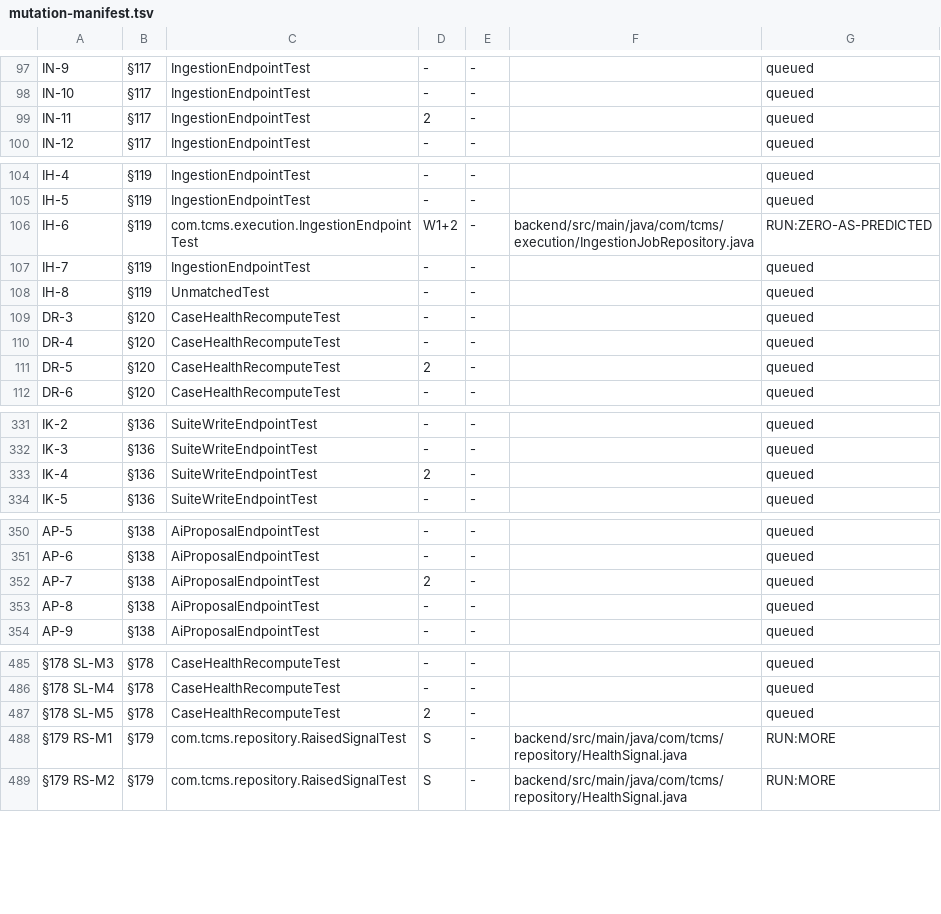
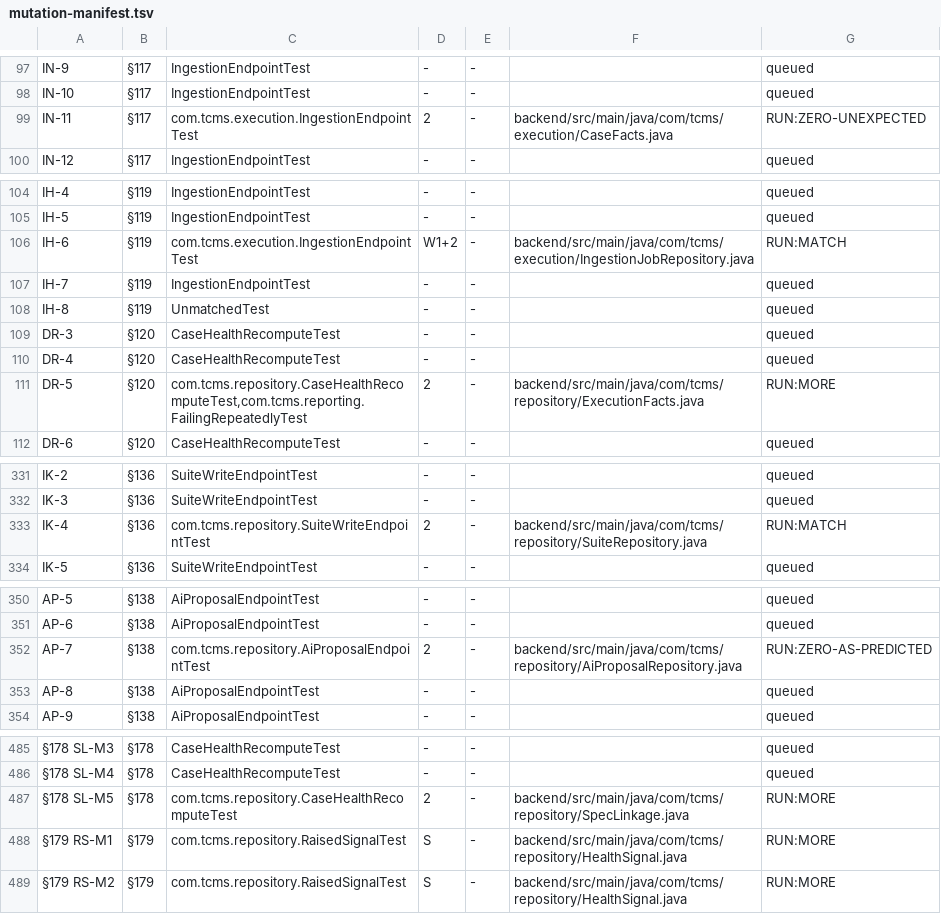
Before and after one commit to akotrulev/tcms, a TSV file: docs/verification/mutation-manifest.tsv, drawn as a sheet; only a part is shown, gaps mark what is left out; the diff covers the shown part only; the diff names each change by its address in the sheet, - before the commit and + after, or states it on an @@ line.

```diff
--- a/docs/verification/mutation-manifest.tsv
+++ b/docs/verification/mutation-manifest.tsv
-C99: IngestionEndpointTest
+C99: com.tcms.execution.IngestionEndpointTest
-F99: (empty)
+F99: backend/src/main/java/com/tcms/execution/CaseFacts.java
-G99: queued
+G99: RUN:ZERO-UNEXPECTED
-G106: RUN:ZERO-AS-PREDICTED
+G106: RUN:MATCH
-C111: CaseHealthRecomputeTest
+C111: com.tcms.repository.CaseHealthRecomputeTest,com.tcms.reporting.FailingRepeatedlyTest
-F111: (empty)
+F111: backend/src/main/java/com/tcms/repository/ExecutionFacts.java
-G111: queued
+G111: RUN:MORE
-C333: SuiteWriteEndpointTest
+C333: com.tcms.repository.SuiteWriteEndpointTest
-F333: (empty)
+F333: backend/src/main/java/com/tcms/repository/SuiteRepository.java
-G333: queued
+G333: RUN:MATCH
-C352: AiProposalEndpointTest
+C352: com.tcms.repository.AiProposalEndpointTest
-F352: (empty)
+F352: backend/src/main/java/com/tcms/repository/AiProposalRepository.java
-G352: queued
+G352: RUN:ZERO-AS-PREDICTED
-C487: CaseHealthRecomputeTest
+C487: com.tcms.repository.CaseHealthRecomputeTest
-F487: (empty)
+F487: backend/src/main/java/com/tcms/repository/SpecLinkage.java
-G487: queued
+G487: RUN:MORE
```
Also changed, not shown: 65 edited cells elsewhere in this file, 4 other files.
